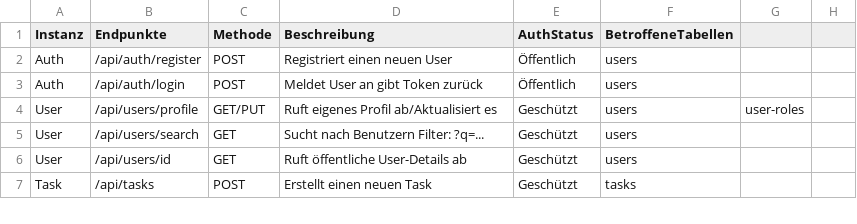
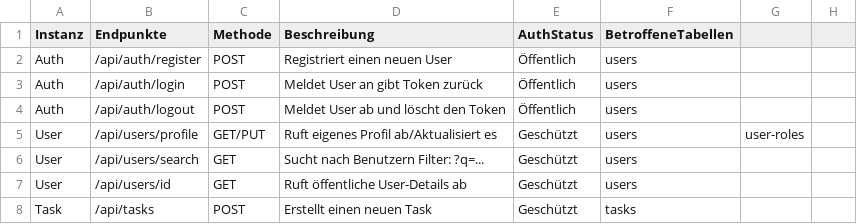
Before and after one commit to kiDra94/EffSync, a CSV file: documents/api.csv, drawn as a sheet; only a part is shown; the diff names each change by its address in the sheet, - before the commit and + after, or states it on an @@ line.

Commit message:
#9: added api end point to logout user, and delete the token

```diff
--- a/documents/api.csv
+++ b/documents/api.csv
+row 4: Auth | /api/auth/logout | POST | Meldet User ab und löscht den Token | Öffentlich | users
```
